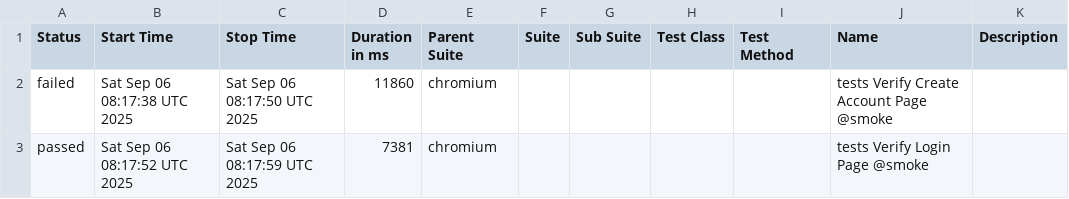
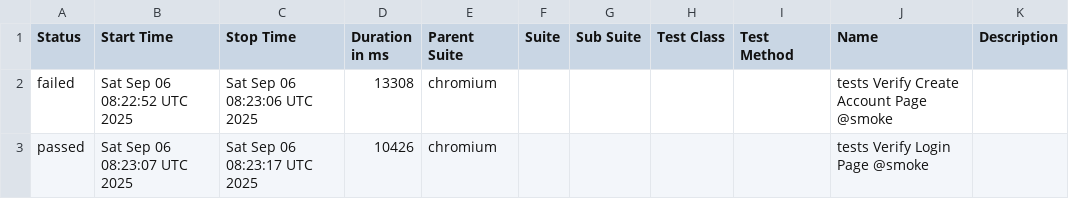
Before and after one commit to Serhiinv/typescript-playwright, a CSV file: allure-report/data/suites.csv, drawn as a sheet.

```diff
--- a/allure-report/data/suites.csv
+++ b/allure-report/data/suites.csv
@@ -1,3 +1,3 @@
 "Status","Start Time","Stop Time","Duration in ms","Parent Suite","Suite","Sub Suite","Test Class","Test Method","Name","Description"
-"failed","Sat Sep 06 08:17:38 UTC 2025","Sat Sep 06 08:17:50 UTC 2025","11860","chromium","","","","","tests Verify Create Account Page @smoke",""
-"passed","Sat Sep 06 08:17:52 UTC 2025","Sat Sep 06 08:17:59 UTC 2025","7381","chromium","","","","","tests Verify Login Page @smoke",""
+"failed","Sat Sep 06 08:22:52 UTC 2025","Sat Sep 06 08:23:06 UTC 2025","13308","chromium","","","","","tests Verify Create Account Page @smoke",""
+"passed","Sat Sep 06 08:23:07 UTC 2025","Sat Sep 06 08:23:17 UTC 2025","10426","chromium","","","","","tests Verify Login Page @smoke",""
```
Also changed, not shown: 28 other files.
